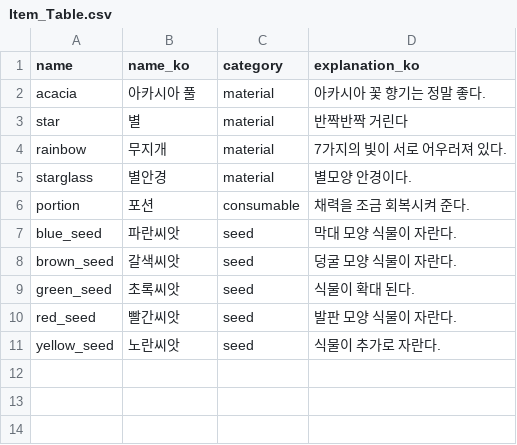
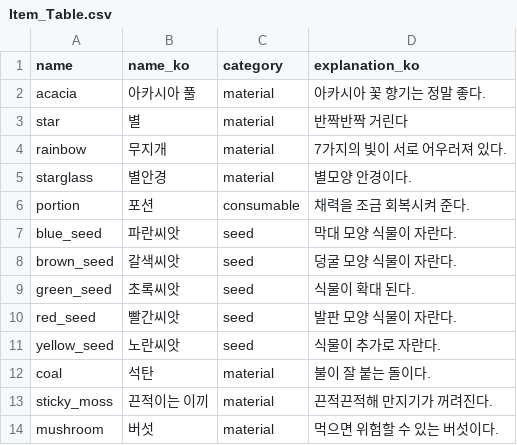
Before and after one commit to Project-Seed/Seed, a CSV file: Unity_File/Assets/Resources/Item_Table.csv, drawn as a sheet; the diff names each change by its address in the sheet, - before the commit and + after, or states it on an @@ line.

```diff
--- a/Unity_File/Assets/Resources/Item_Table.csv
+++ b/Unity_File/Assets/Resources/Item_Table.csv
+row 12: coal | 석탄 | material | 불이 잘 붙는 돌이다.
+row 13: sticky_moss | 끈적이는 이끼 | material | 끈적끈적해 만지기가 꺼려진다.
+row 14: mushroom | 버섯 | material | 먹으면 위험할 수 있는 버섯이다.
```
Also changed, not shown: Unity_File/Assets/Resources/Text.csv, 56 other files.
